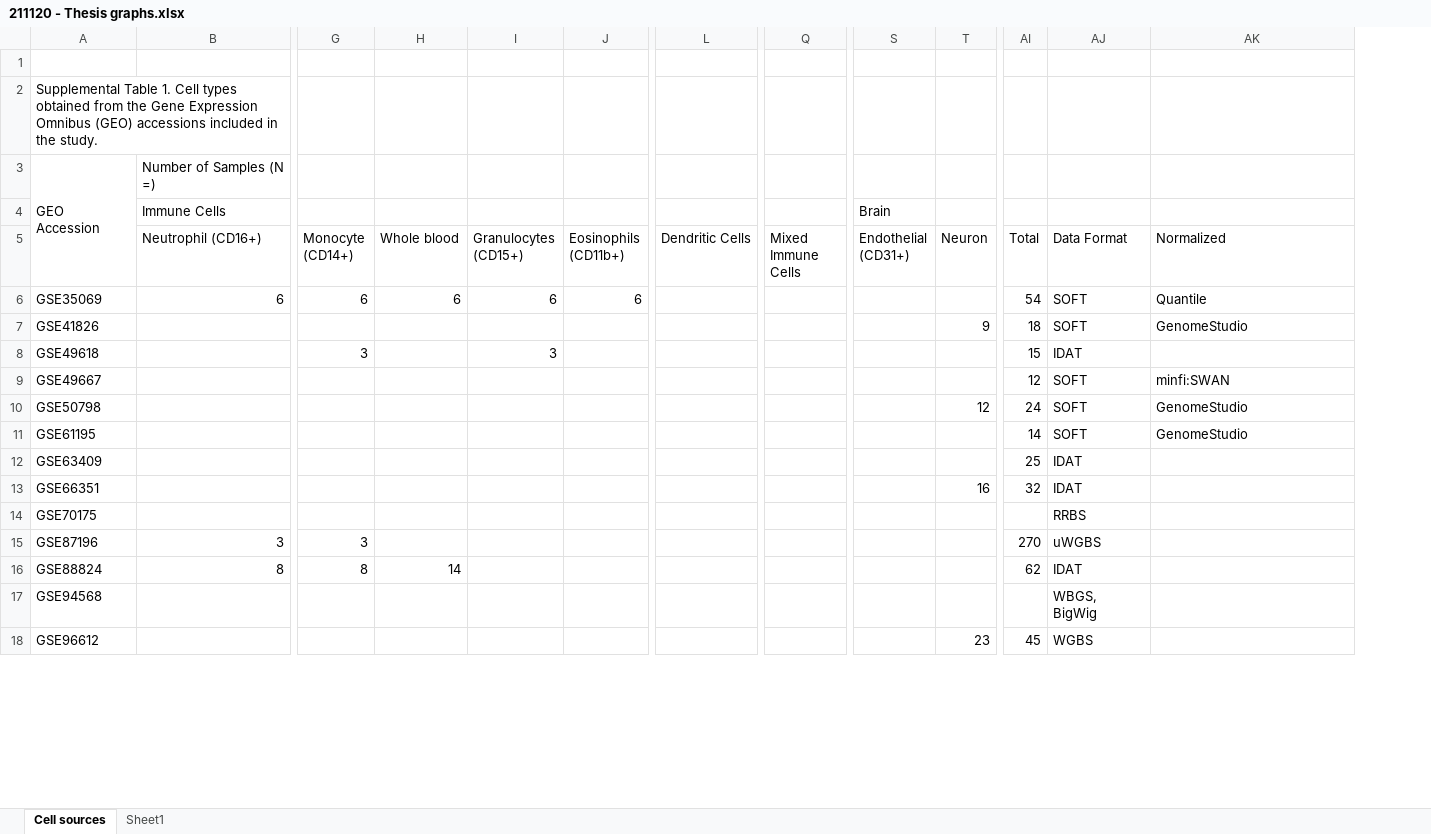
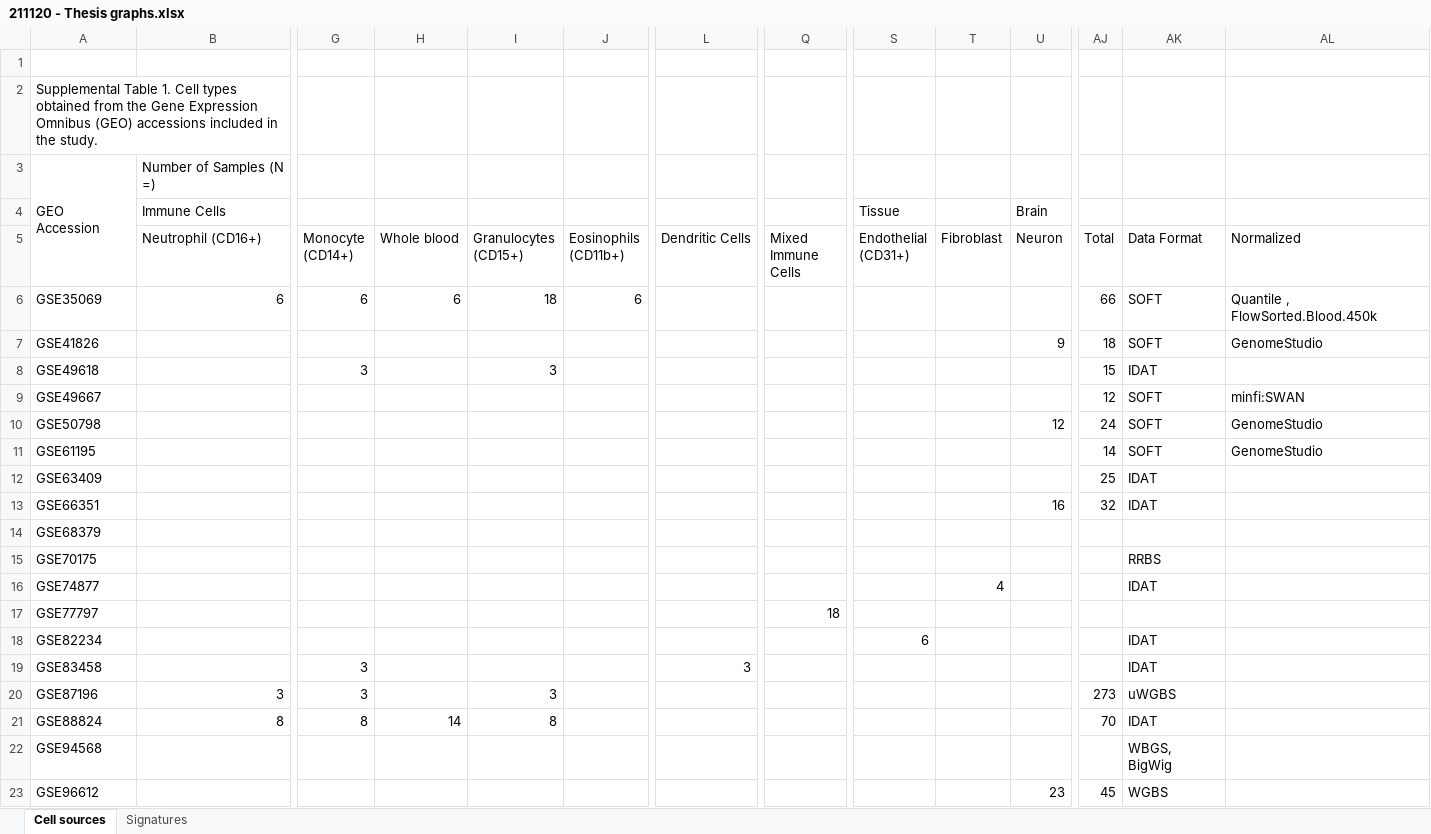
Before and after one commit to knacko/brainphageDNAme, an Excel workbook: Report/211120 - Thesis graphs.xlsx, sheet Cell sources, drawn as a sheet; only a part is shown, gaps mark what is left out; values as stored, in another font and other column widths than the file's, no cell formats; addresses are those after the commit; rows hold the shown columns only; the diff covers the shown part only; the diff names each change by its address in the sheet, - before the commit and + after, or states it on an @@ line.

Commit message:
Added lineage and analysis and tumor cell proportions

```diff
--- a/Report/211120 - Thesis graphs.xlsx (sheet Cell sources)
+++ b/Report/211120 - Thesis graphs.xlsx (sheet Cell sources)
-sheet tab: Sheet1
+sheet tab: Signatures
+column T (Fibroblast), empty
-S4 (Endothelial (CD31+)): Brain
+S4 (Endothelial (CD31+)): Tissue
-U4 (Neuron): (empty)
+U4 (Neuron): Brain
-I6 (Granulocytes (CD15+)): 6
+I6 (Granulocytes (CD15+)): 18
-AJ6 (Total): 54
+AJ6 (Total): 66
-AL6 (Normalized): Quantile
+AL6 (Normalized): Quantile , FlowSorted.Blood.450k
+row 14: GSE68379
+row 16: GSE74877 |  |  |  |  |  |  |  |  | 4 |  |  | IDAT
+row 17: GSE77797 |  |  |  |  |  |  | 18
+row 18: GSE82234 |  |  |  |  |  |  |  | 6 |  |  |  | IDAT
+row 19: GSE83458 |  | 3 |  |  |  | 3 |  |  |  |  |  | IDAT
-I20 (Granulocytes (CD15+)): (empty)
+I20 (Granulocytes (CD15+)): 3
-AJ20 (Total): 270
+AJ20 (Total): 273
-I21 (Granulocytes (CD15+)): (empty)
+I21 (Granulocytes (CD15+)): 8
-AJ21 (Total): 62
+AJ21 (Total): 70
```
Also changed, not shown: 2 added rows and 16 edited cells elsewhere in this sheet, cell formats, formulas that keep their value, 15 other files.
